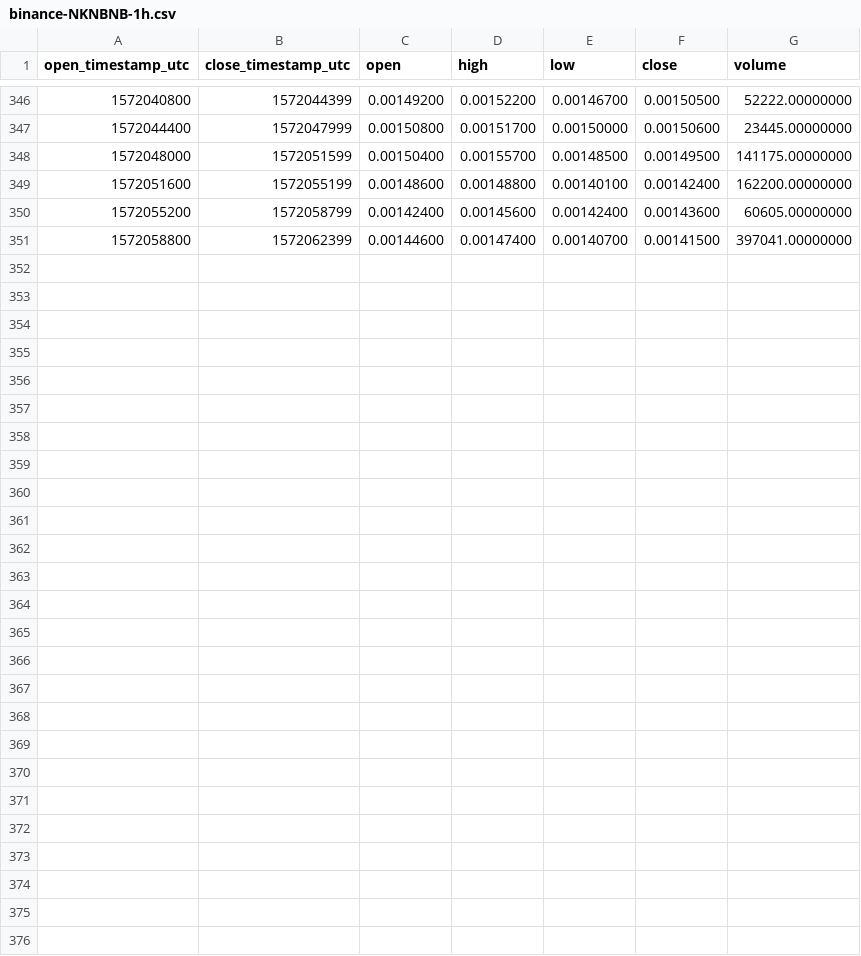
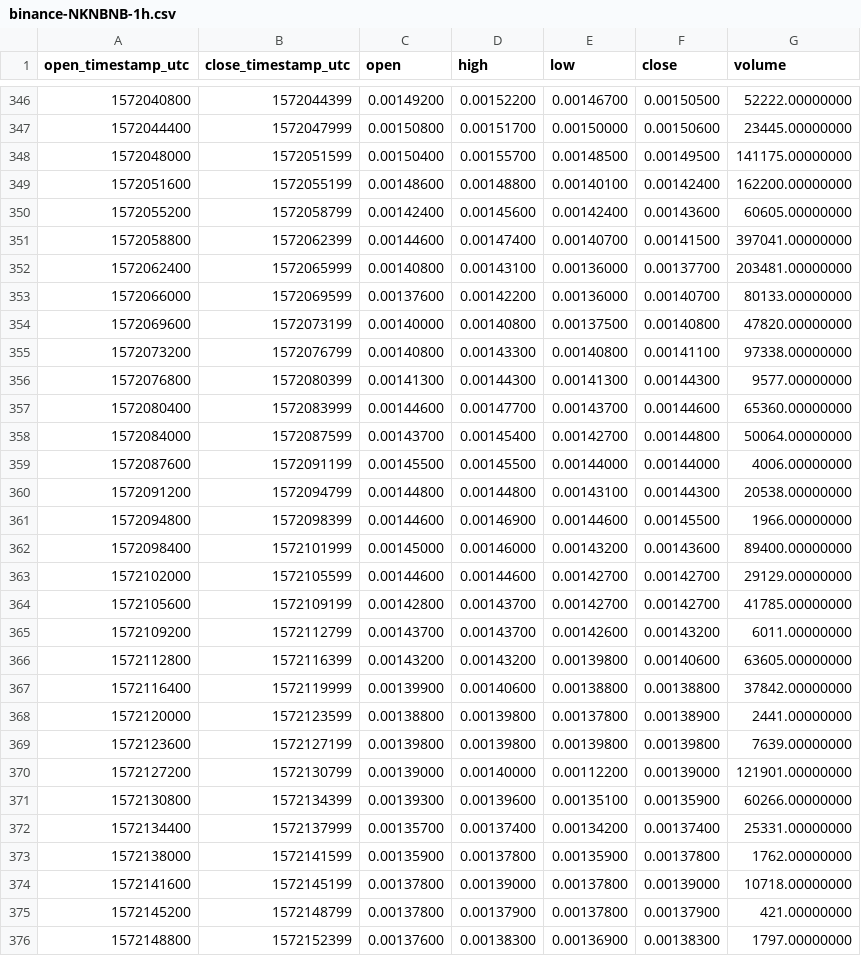
Before and after one commit to cryptobigbro/binance-NKNBNB, a CSV file: binance-NKNBNB-1h.csv, drawn as a sheet; only a part is shown, gaps mark what is left out; the diff names each change by its address in the sheet, - before the commit and + after, or states it on an @@ line.

Commit message:
Update OHLCV data.

```diff
--- a/binance-NKNBNB-1h.csv
+++ b/binance-NKNBNB-1h.csv
+row 352: 1572062400 | 1572065999 | 0.00140800 | 0.00143100 | 0.00136000 | 0.00137700 | 203481.00000000
+row 353: 1572066000 | 1572069599 | 0.00137600 | 0.00142200 | 0.00136000 | 0.00140700 | 80133.00000000
+row 354: 1572069600 | 1572073199 | 0.00140000 | 0.00140800 | 0.00137500 | 0.00140800 | 47820.00000000
+row 355: 1572073200 | 1572076799 | 0.00140800 | 0.00143300 | 0.00140800 | 0.00141100 | 97338.00000000
+row 356: 1572076800 | 1572080399 | 0.00141300 | 0.00144300 | 0.00141300 | 0.00144300 | 9577.00000000
+row 357: 1572080400 | 1572083999 | 0.00144600 | 0.00147700 | 0.00143700 | 0.00144600 | 65360.00000000
+row 358: 1572084000 | 1572087599 | 0.00143700 | 0.00145400 | 0.00142700 | 0.00144800 | 50064.00000000
+row 359: 1572087600 | 1572091199 | 0.00145500 | 0.00145500 | 0.00144000 | 0.00144000 | 4006.00000000
+row 360: 1572091200 | 1572094799 | 0.00144800 | 0.00144800 | 0.00143100 | 0.00144300 | 20538.00000000
+row 361: 1572094800 | 1572098399 | 0.00144600 | 0.00146900 | 0.00144600 | 0.00145500 | 1966.00000000
+row 362: 1572098400 | 1572101999 | 0.00145000 | 0.00146000 | 0.00143200 | 0.00143600 | 89400.00000000
+row 363: 1572102000 | 1572105599 | 0.00144600 | 0.00144600 | 0.00142700 | 0.00142700 | 29129.00000000
+row 364: 1572105600 | 1572109199 | 0.00142800 | 0.00143700 | 0.00142700 | 0.00142700 | 41785.00000000
+row 365: 1572109200 | 1572112799 | 0.00143700 | 0.00143700 | 0.00142600 | 0.00143200 | 6011.00000000
+row 366: 1572112800 | 1572116399 | 0.00143200 | 0.00143200 | 0.00139800 | 0.00140600 | 63605.00000000
+row 367: 1572116400 | 1572119999 | 0.00139900 | 0.00140600 | 0.00138800 | 0.00138800 | 37842.00000000
+row 368: 1572120000 | 1572123599 | 0.00138800 | 0.00139800 | 0.00137800 | 0.00138900 | 2441.00000000
+row 369: 1572123600 | 1572127199 | 0.00139800 | 0.00139800 | 0.00139800 | 0.00139800 | 7639.00000000
+row 370: 1572127200 | 1572130799 | 0.00139000 | 0.00140000 | 0.00112200 | 0.00139000 | 121901.00000000
+row 371: 1572130800 | 1572134399 | 0.00139300 | 0.00139600 | 0.00135100 | 0.00135900 | 60266.00000000
+row 372: 1572134400 | 1572137999 | 0.00135700 | 0.00137400 | 0.00134200 | 0.00137400 | 25331.00000000
+row 373: 1572138000 | 1572141599 | 0.00135900 | 0.00137800 | 0.00135900 | 0.00137800 | 1762.00000000
+row 374: 1572141600 | 1572145199 | 0.00137800 | 0.00139000 | 0.00137800 | 0.00139000 | 10718.00000000
+row 375: 1572145200 | 1572148799 | 0.00137800 | 0.00137900 | 0.00137800 | 0.00137900 | 421.00000000
+row 376: 1572148800 | 1572152399 | 0.00137600 | 0.00138300 | 0.00136900 | 0.00138300 | 1797.00000000
```
Also changed, not shown: binance-NKNBNB-1d.csv, 1 other file.
